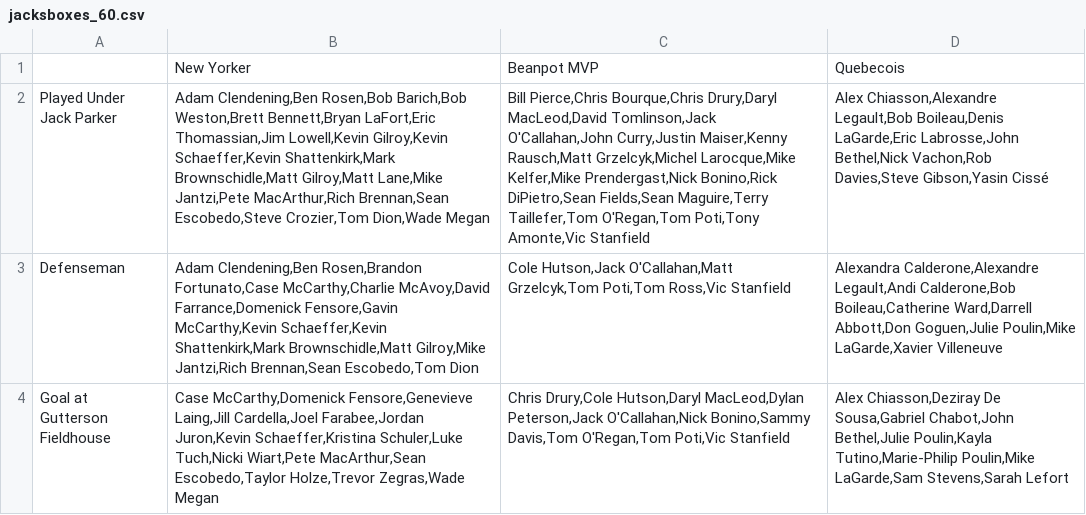
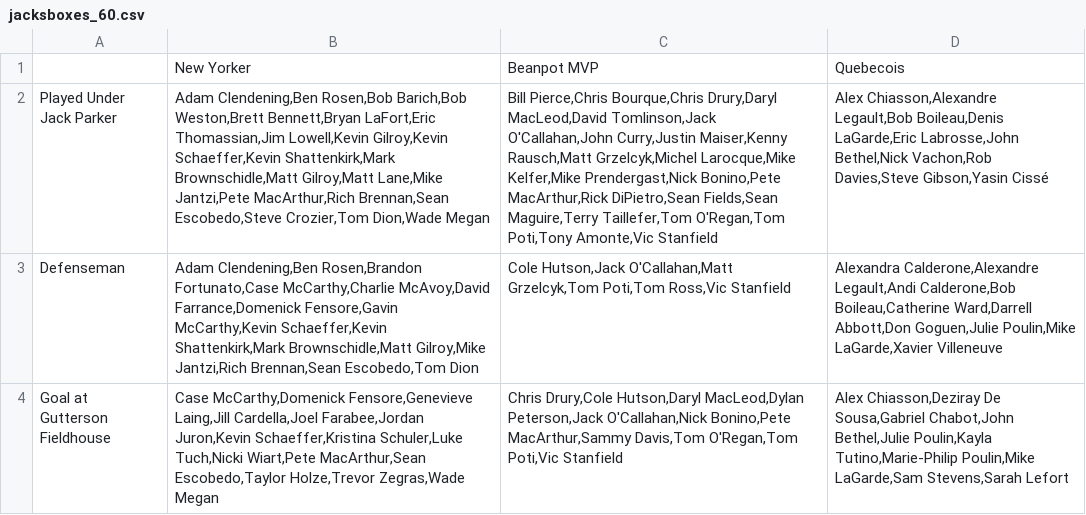
Before and after one commit to redsoxfan2194/buhockeystats, a CSV file: buhockeystatssite/recordbookdata/jacksboxes_grids/jacksboxes_60.csv, drawn as a sheet; the diff names each change by its address in the sheet, - before the commit and + after, or states it on an @@ line.

Commit message:
regen grids

```diff
--- a/buhockeystatssite/recordbookdata/jacksboxes_grids/jacksboxes_60.csv
+++ b/buhockeystatssite/recordbookdata/jacksboxes_grids/jacksboxes_60.csv
-C2: …Kelfer,Mike Prendergast,Nick Bonino,Rick DiPietro,Sean Fields,Sean…
+C2: …Kelfer,Mike Prendergast,Nick Bonino,Pete MacArthur,Rick DiPietro,Sean Fields,Sean…
-C4: …Peterson,Jack O'Callahan,Nick Bonino,Sammy Davis,Tom O'Regan,Tom…
+C4: …Peterson,Jack O'Callahan,Nick Bonino,Pete MacArthur,Sammy Davis,Tom O'Regan,Tom…
```
Also changed, not shown: buhockeystatssite/recordbookdata/jacksboxes_grids/jacksboxes_44.csv, buhockeystatssite/recordbookdata/jacksboxes_grids/jacksboxes_48.csv, 3 other files.
